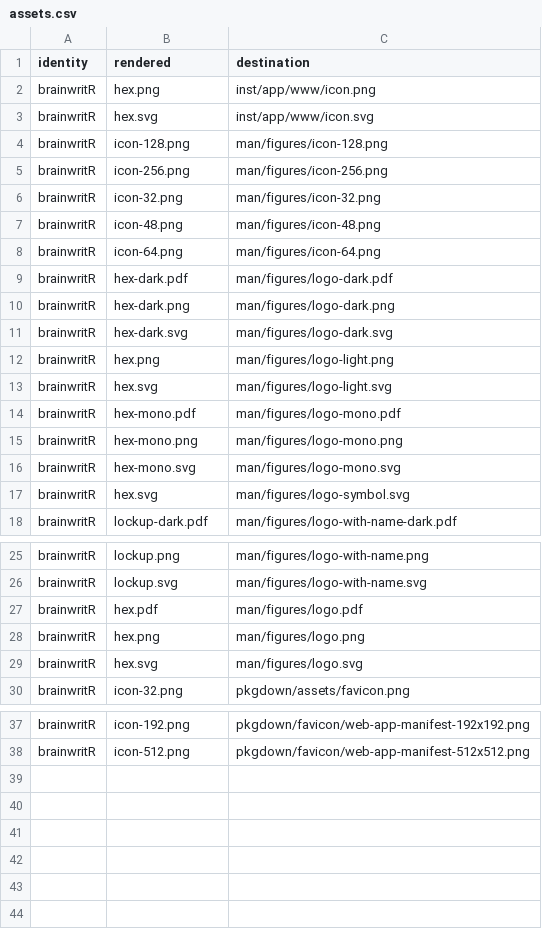
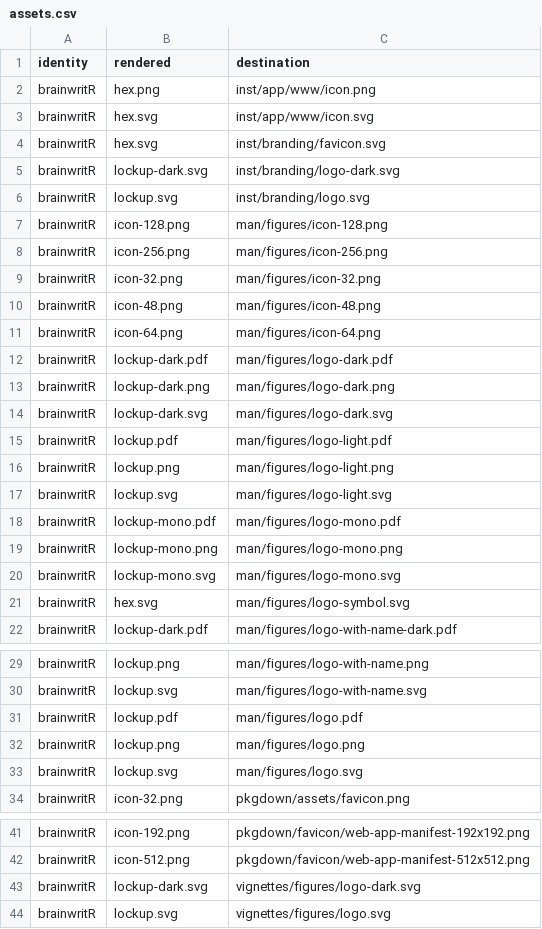
Before and after one commit to CTTIR/brainwritR, a CSV file: tools/branding/assets.csv, drawn as a sheet; only a part is shown, gaps mark what is left out.

Commit message:
Update named v5 package branding

```diff
--- a/tools/branding/assets.csv
+++ b/tools/branding/assets.csv
@@ -3,2 +3,5 @@ brainwritR,hex.png,inst/app/www/icon.png
 brainwritR,hex.svg,inst/app/www/icon.svg
+brainwritR,hex.svg,inst/branding/favicon.svg
+brainwritR,lockup-dark.svg,inst/branding/logo-dark.svg
+brainwritR,lockup.svg,inst/branding/logo.svg
 brainwritR,icon-128.png,man/figures/icon-128.png
@@ -8,10 +11,11 @@ brainwritR,icon-48.png,man/figures/icon-48.png
 brainwritR,icon-64.png,man/figures/icon-64.png
-brainwritR,hex-dark.pdf,man/figures/logo-dark.pdf
-brainwritR,hex-dark.png,man/figures/logo-dark.png
-brainwritR,hex-dark.svg,man/figures/logo-dark.svg
-brainwritR,hex.png,man/figures/logo-light.png
-brainwritR,hex.svg,man/figures/logo-light.svg
-brainwritR,hex-mono.pdf,man/figures/logo-mono.pdf
-brainwritR,hex-mono.png,man/figures/logo-mono.png
-brainwritR,hex-mono.svg,man/figures/logo-mono.svg
+brainwritR,lockup-dark.pdf,man/figures/logo-dark.pdf
+brainwritR,lockup-dark.png,man/figures/logo-dark.png
+brainwritR,lockup-dark.svg,man/figures/logo-dark.svg
+brainwritR,lockup.pdf,man/figures/logo-light.pdf
+brainwritR,lockup.png,man/figures/logo-light.png
+brainwritR,lockup.svg,man/figures/logo-light.svg
+brainwritR,lockup-mono.pdf,man/figures/logo-mono.pdf
+brainwritR,lockup-mono.png,man/figures/logo-mono.png
+brainwritR,lockup-mono.svg,man/figures/logo-mono.svg
 brainwritR,hex.svg,man/figures/logo-symbol.svg
@@ -26,5 +30,5 @@ brainwritR,lockup.png,man/figures/logo-with-name.png
 brainwritR,lockup.svg,man/figures/logo-with-name.svg
-brainwritR,hex.pdf,man/figures/logo.pdf
-brainwritR,hex.png,man/figures/logo.png
-brainwritR,hex.svg,man/figures/logo.svg
+brainwritR,lockup.pdf,man/figures/logo.pdf
+brainwritR,lockup.png,man/figures/logo.png
+brainwritR,lockup.svg,man/figures/logo.svg
 brainwritR,icon-32.png,pkgdown/assets/favicon.png
@@ -38 +42,3 @@ brainwritR,icon-192.png,pkgdown/favicon/web-app-manifest-192x192.png
 brainwritR,icon-512.png,pkgdown/favicon/web-app-manifest-512x512.png
+brainwritR,lockup-dark.svg,vignettes/figures/logo-dark.svg
+brainwritR,lockup.svg,vignettes/figures/logo.svg
```
Also changed, not shown: 36 other files.
